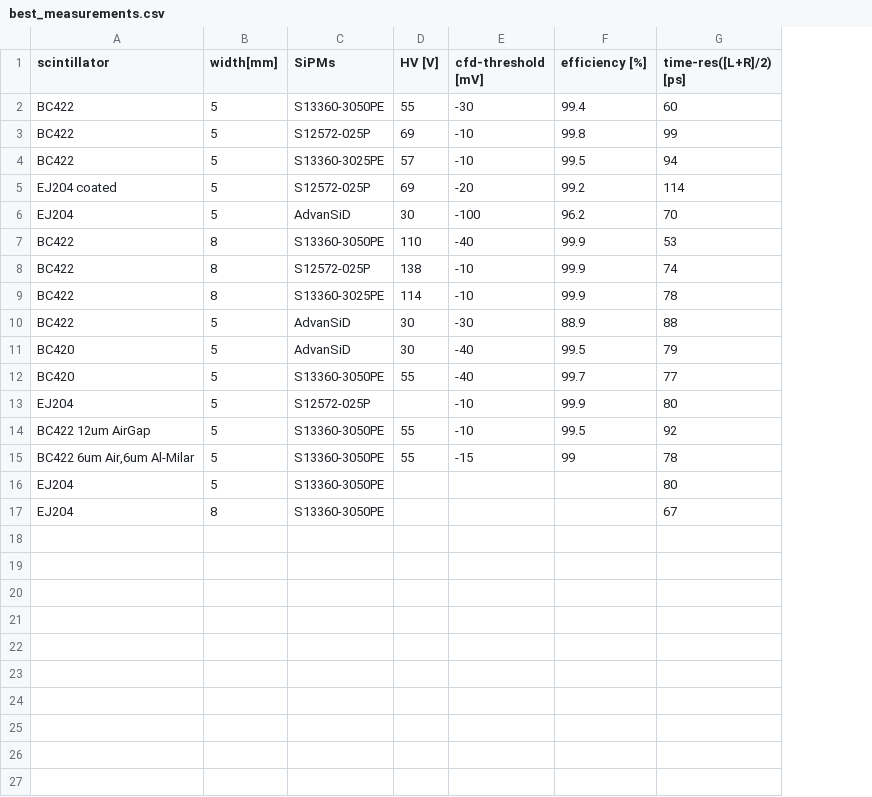
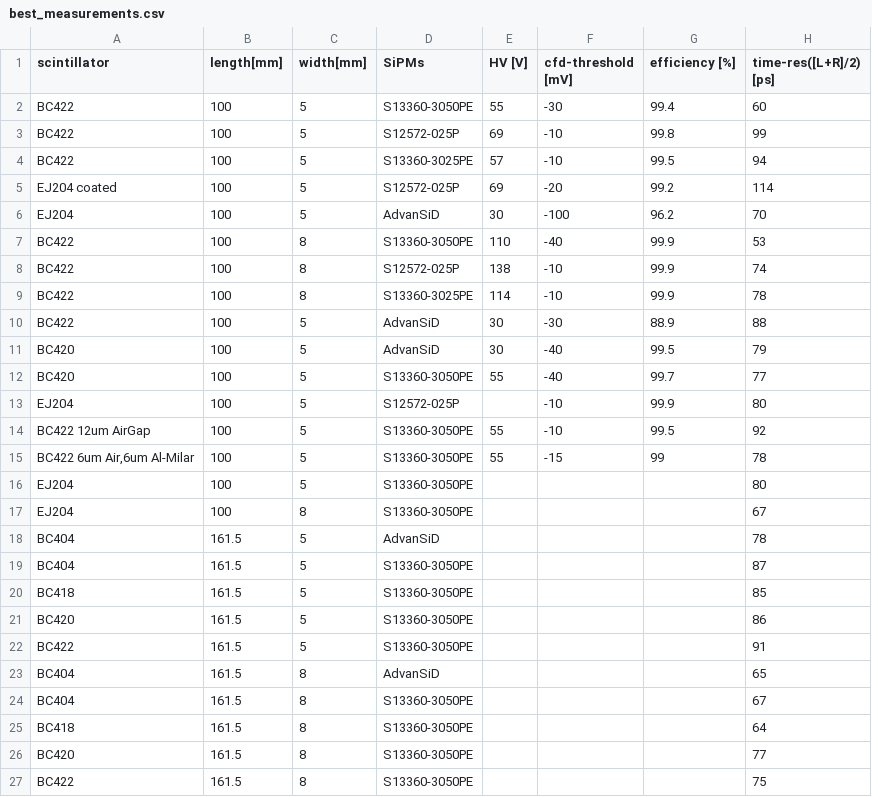
Before and after one commit to erezcoh4/SciHodTimingResolution, a CSV file: csv_data/best_measurements.csv, drawn as a sheet; the diff names each change by its address in the sheet, - before the commit and + after, or states it on an @@ line.

```diff
--- a/csv_data/best_measurements.csv
+++ b/csv_data/best_measurements.csv
+column B (length[mm]), rows 2-17: all 100
+row 18: BC404 | 161.5 | 5 | AdvanSiD |  |  |  | 78
+row 19: BC404 | 161.5 | 5 | S13360-3050PE |  |  |  | 87
+row 20: BC418 | 161.5 | 5 | S13360-3050PE |  |  |  | 85
+row 21: BC420 | 161.5 | 5 | S13360-3050PE |  |  |  | 86
+row 22: BC422 | 161.5 | 5 | S13360-3050PE |  |  |  | 91
+row 23: BC404 | 161.5 | 8 | AdvanSiD |  |  |  | 65
+row 24: BC404 | 161.5 | 8 | S13360-3050PE |  |  |  | 67
+row 25: BC418 | 161.5 | 8 | S13360-3050PE |  |  |  | 64
+row 26: BC420 | 161.5 | 8 | S13360-3050PE |  |  |  | 77
+row 27: BC422 | 161.5 | 8 | S13360-3050PE |  |  |  | 75
```
Also changed, not shown: 2 other files.
